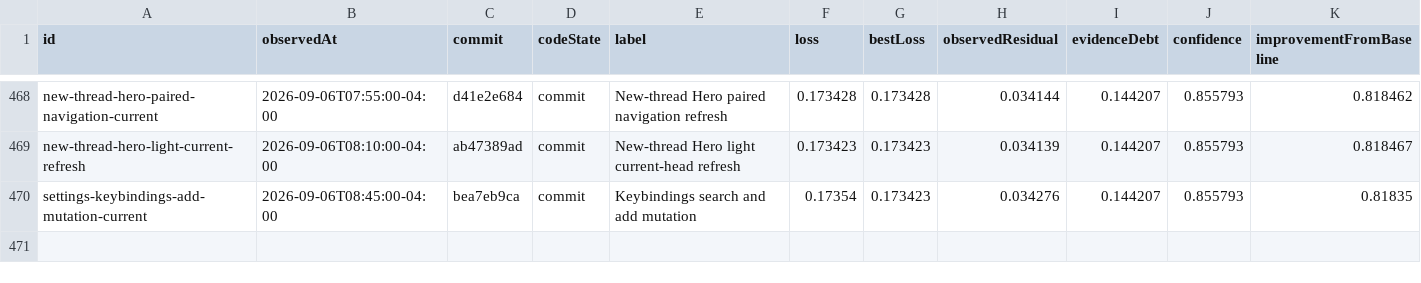
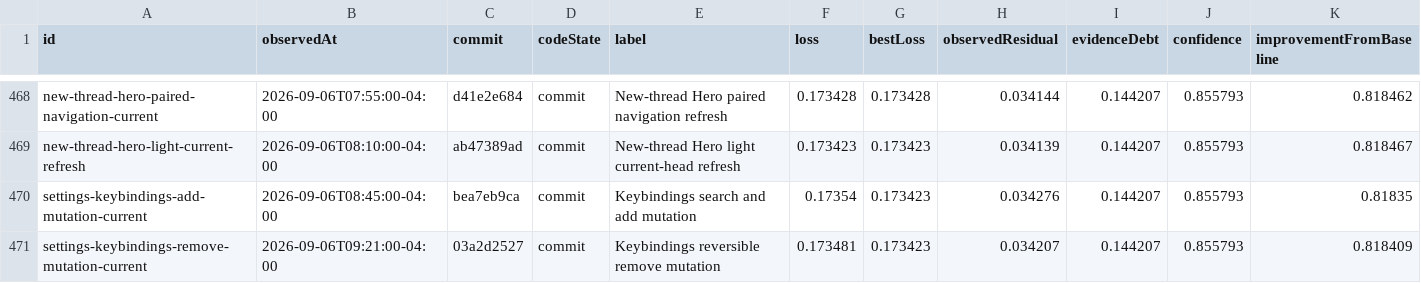
Before and after one commit to Huxpro/t3code-lynxtron, a CSV file: apps/lynxtron/reports/fidelity-loss/history.csv, drawn as a sheet; only a part is shown, gaps mark what is left out; the diff names each change by its address in the sheet, - before the commit and + after, or states it on an @@ line.

```diff
--- a/apps/lynxtron/reports/fidelity-loss/history.csv
+++ b/apps/lynxtron/reports/fidelity-loss/history.csv
+row 471: settings-keybindings-remove-mutation-current | 2026-09-06T09:21:00-04:00 | 03a2d2527 | commit | Keybindings reversible remove mutation | 0.173481 | 0.173423 | 0.034207 | 0.144207 | 0.855793 | 0.818409
```
Also changed, not shown: apps/lynxtron/reports/fidelity-loss/commit-attribution.csv, 4 other files.
